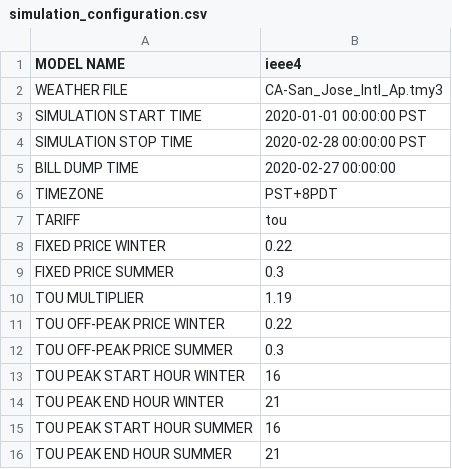
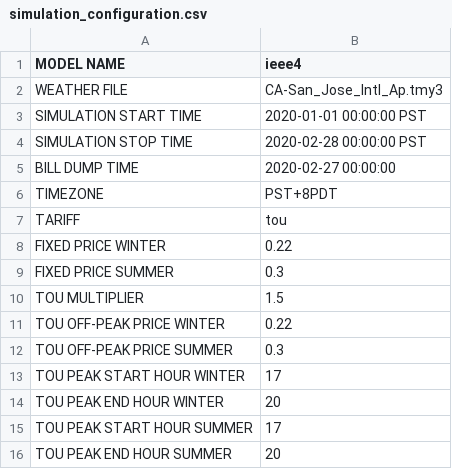
Before and after one commit to wkrichardson/tariff_design, a CSV file: config/simulation_configuration.csv, drawn as a sheet.

Commit message:
1.5 tou and 5-8 peak

```diff
--- a/config/simulation_configuration.csv
+++ b/config/simulation_configuration.csv
@@ -9,8 +9,8 @@ FIXED PRICE WINTER,0.22
 FIXED PRICE SUMMER,0.3
-TOU MULTIPLIER,1.19
+TOU MULTIPLIER,1.5
 TOU OFF-PEAK PRICE WINTER,0.22
 TOU OFF-PEAK PRICE SUMMER,0.3
-TOU PEAK START HOUR WINTER,16
-TOU PEAK END HOUR WINTER,21
-TOU PEAK START HOUR SUMMER,16
-TOU PEAK END HOUR SUMMER,21
+TOU PEAK START HOUR WINTER,17
+TOU PEAK END HOUR WINTER,20
+TOU PEAK START HOUR SUMMER,17
+TOU PEAK END HOUR SUMMER,20
```
